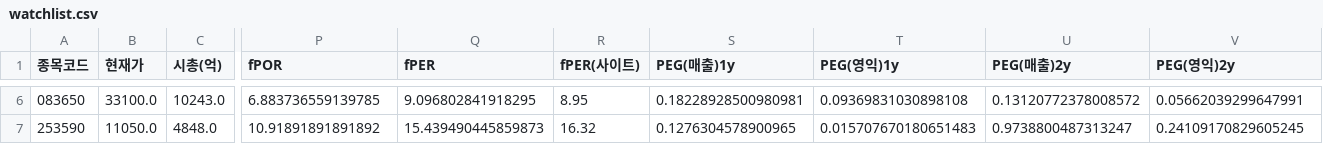
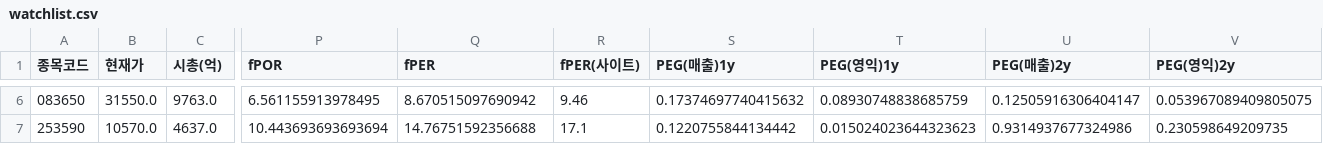
Before and after one commit to Dapsipri-Kipchoge/Time-etf-value, a CSV file: data/watchlist.csv, drawn as a sheet; only a part is shown, gaps mark what is left out; the diff covers the shown part only; the diff names each change by its address in the sheet, - before the commit and + after, or states it on an @@ line.

```diff
--- a/data/watchlist.csv
+++ b/data/watchlist.csv
-B6 (현재가): 33100.0
+B6 (현재가): 31550.0
-C6 (시총(억)): 10243.0
+C6 (시총(억)): 9763.0
-P6 (fPOR): 6.883736559139785
+P6 (fPOR): 6.561155913978495
-Q6 (fPER): 9.096802841918295
+Q6 (fPER): 8.670515097690942
-R6 (fPER(사이트)): 8.95
+R6 (fPER(사이트)): 9.46
-S6 (PEG(매출)1y): 0.18228928500980981
+S6 (PEG(매출)1y): 0.17374697740415632
-T6 (PEG(영익)1y): 0.09369831030898108
+T6 (PEG(영익)1y): 0.08930748838685759
-U6 (PEG(매출)2y): 0.13120772378008572
+U6 (PEG(매출)2y): 0.12505916306404147
-V6 (PEG(영익)2y): 0.05662039299647991
+V6 (PEG(영익)2y): 0.053967089409805075
-B7 (현재가): 11050.0
+B7 (현재가): 10570.0
-C7 (시총(억)): 4848.0
+C7 (시총(억)): 4637.0
-P7 (fPOR): 10.91891891891892
+P7 (fPOR): 10.443693693693694
-Q7 (fPER): 15.439490445859873
+Q7 (fPER): 14.76751592356688
-R7 (fPER(사이트)): 16.32
+R7 (fPER(사이트)): 17.1
-S7 (PEG(매출)1y): 0.1276304578900965
+S7 (PEG(매출)1y): 0.1220755844134442
-T7 (PEG(영익)1y): 0.015707670180651483
+T7 (PEG(영익)1y): 0.015024023644323623
-U7 (PEG(매출)2y): 0.9738800487313247
+U7 (PEG(매출)2y): 0.9314937677324986
-V7 (PEG(영익)2y): 0.24109170829605245
+V7 (PEG(영익)2y): 0.230598649209735
```
Also changed, not shown: 122 edited cells elsewhere in this file, data/result.csv, data/us_holdings.csv, 9 other files.
